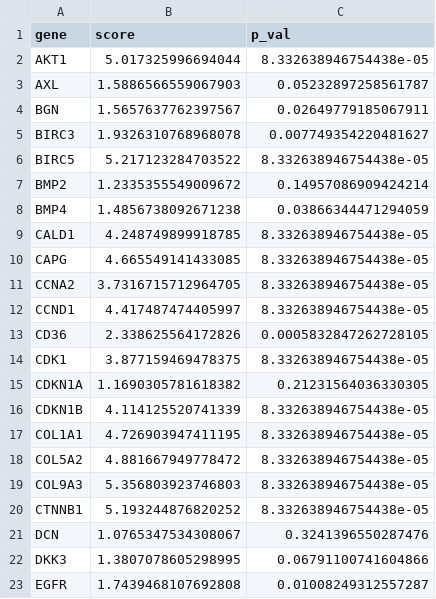
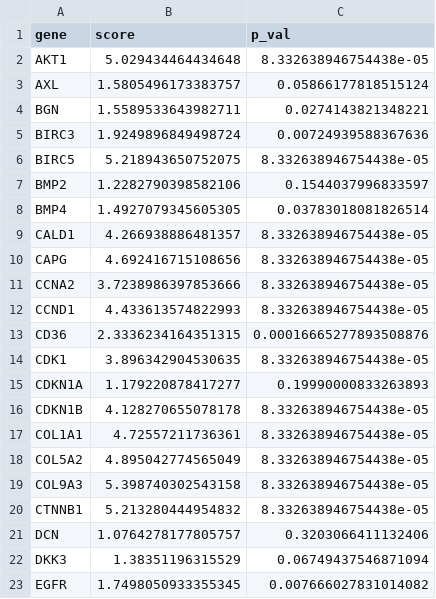
Before and after one commit to grantkinsler/SpatialBarcodes, a CSV file: extractedData/in_vivo/space_scores_25rings_barcoded.csv, drawn as a sheet; only a part is shown; the diff covers the shown part only.

```diff
--- a/extractedData/in_vivo/space_scores_25rings_barcoded.csv
+++ b/extractedData/in_vivo/space_scores_25rings_barcoded.csv
@@ -1,23 +1,23 @@
 gene,score,p_val
-AKT1,5.017325996694044,8.332638946754438e-05
-AXL,1.5886566559067903,0.05232897258561787
-BGN,1.5657637762397567,0.02649779185067911
-BIRC3,1.9326310768968078,0.007749354220481627
-BIRC5,5.217123284703522,8.332638946754438e-05
-BMP2,1.2335355549009672,0.14957086909424214
-BMP4,1.4856738092671238,0.03866344471294059
-CALD1,4.248749899918785,8.332638946754438e-05
-CAPG,4.665549141433085,8.332638946754438e-05
-CCNA2,3.7316715712964705,8.332638946754438e-05
-CCND1,4.417487474405997,8.332638946754438e-05
-CD36,2.338625564172826,0.0005832847262728105
-CDK1,3.877159469478375,8.332638946754438e-05
-CDKN1A,1.1690305781618382,0.21231564036330305
-CDKN1B,4.114125520741339,8.332638946754438e-05
-COL1A1,4.726903947411195,8.332638946754438e-05
-COL5A2,4.881667949778472,8.332638946754438e-05
-COL9A3,5.356803923746803,8.332638946754438e-05
-CTNNB1,5.193244876820252,8.332638946754438e-05
-DCN,1.0765347534308067,0.3241396550287476
-DKK3,1.3807078605298995,0.06791100741604866
-EGFR,1.7439468107692808,0.01008249312557287
+AKT1,5.029434464434648,8.332638946754438e-05
+AXL,1.5805496173383757,0.05866177818515124
+BGN,1.5589533643982711,0.0274143821348221
+BIRC3,1.9249896849498724,0.00724939588367636
+BIRC5,5.218943650752075,8.332638946754438e-05
+BMP2,1.2282790398582106,0.1544037996833597
+BMP4,1.4927079345605305,0.03783018081826514
+CALD1,4.266938886481357,8.332638946754438e-05
+CAPG,4.692416715108656,8.332638946754438e-05
+CCNA2,3.7238986397853666,8.332638946754438e-05
+CCND1,4.433613574822993,8.332638946754438e-05
+CD36,2.3336234164351315,0.00016665277893508876
+CDK1,3.896342904530635,8.332638946754438e-05
+CDKN1A,1.179220878417277,0.19990000833263893
+CDKN1B,4.128270655078178,8.332638946754438e-05
+COL1A1,4.72557211736361,8.332638946754438e-05
+COL5A2,4.895042774565049,8.332638946754438e-05
+COL9A3,5.398740302543158,8.332638946754438e-05
+CTNNB1,5.213280444954832,8.332638946754438e-05
+DCN,1.0764278177805757,0.3203066411132406
+DKK3,1.38351196315529,0.06749437546871094
+EGFR,1.7498050933355345,0.007666027831014082
```
Also changed, not shown: 155 edited cells elsewhere in this file, extractedData/in_vivo/clone_scores_25cellspercluster.csv, 34 other files.
